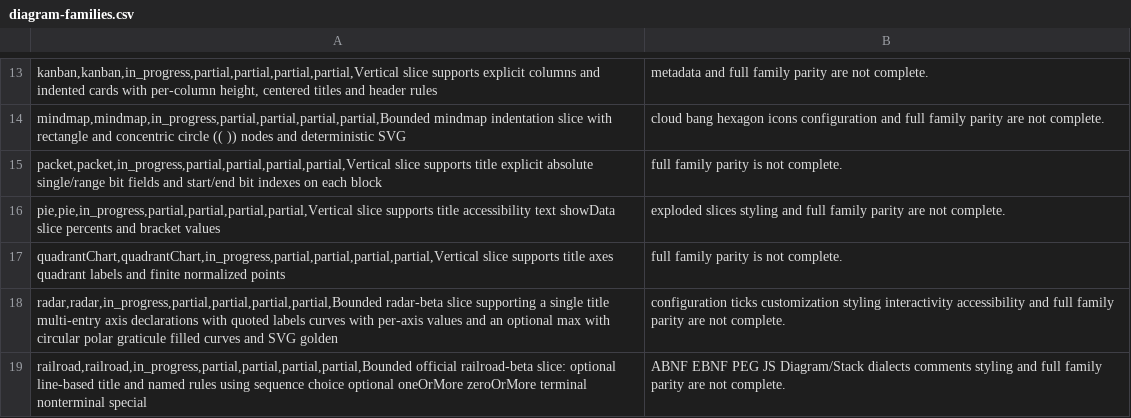
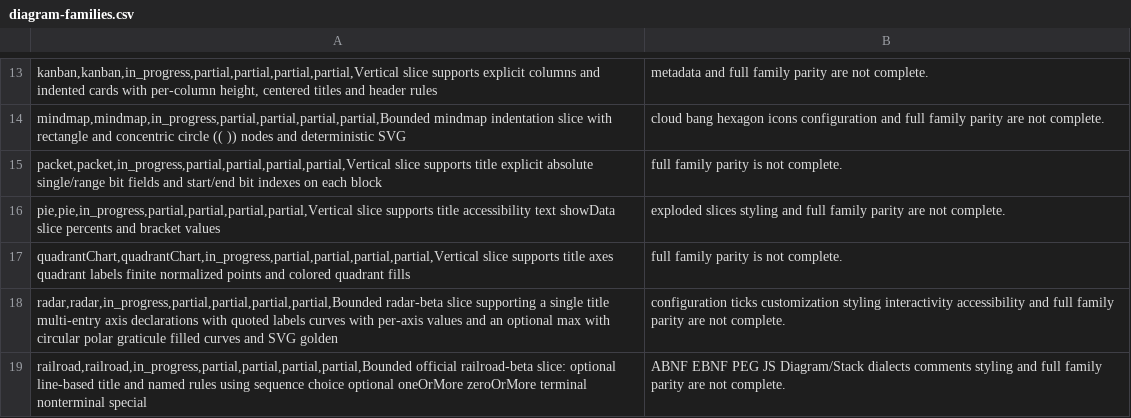
Before and after one commit to botiverse/mermaid-native, a CSV file: compatibility/diagram-families.csv, drawn as a sheet; only a part is shown, gaps mark what is left out.

Commit message:
fix(quadrant): fill each quadrant and center its label (#110)
Official quadrant charts paint each cell and put the label at the top.
Native now fills the four cells and centers those labels. Point markers
stay blue. Sample source is unchanged. SVG golden updated.

Verified: layout tests, testkit samples, gallery contract, official
11.17.2 strict still parses the unchanged sample.

Signed-off-by: Nathan <raft-mobile-nathan@mail.build>
Co-authored-by: Nathan <raft-mobile-nathan@mail.build>

```diff
--- a/compatibility/diagram-families.csv
+++ b/compatibility/diagram-families.csv
@@ -16,3 +16,3 @@ packet,packet,in_progress,partial,partial,partial,partial,Vertical slice support
 pie,pie,in_progress,partial,partial,partial,partial,Vertical slice supports title accessibility text showData slice percents and bracket values; exploded slices styling and full family parity are not complete.
-quadrantChart,quadrantChart,in_progress,partial,partial,partial,partial,Vertical slice supports title axes quadrant labels and finite normalized points; full family parity is not complete.
+quadrantChart,quadrantChart,in_progress,partial,partial,partial,partial,Vertical slice supports title axes quadrant labels finite normalized points and colored quadrant fills; full family parity is not complete.
 radar,radar,in_progress,partial,partial,partial,partial,Bounded radar-beta slice supporting a single title multi-entry axis declarations with quoted labels curves with per-axis values and an optional max with circular polar graticule filled curves and SVG golden; configuration ticks customization styling interactivity accessibility and full family parity are not complete.
```
Also changed, not shown: docs-site/public/reference/diagram-families.csv, 4 other files.
